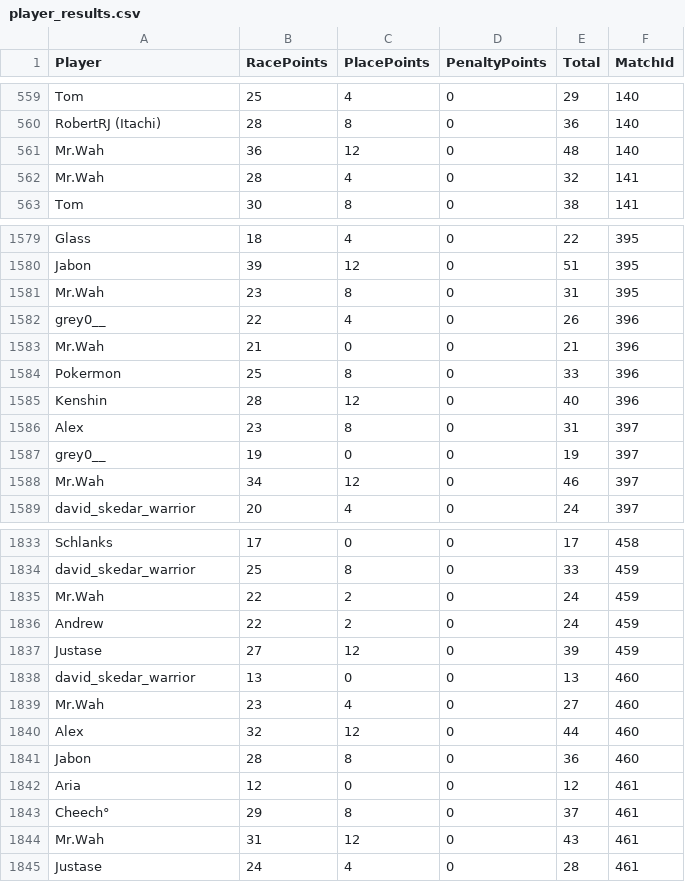
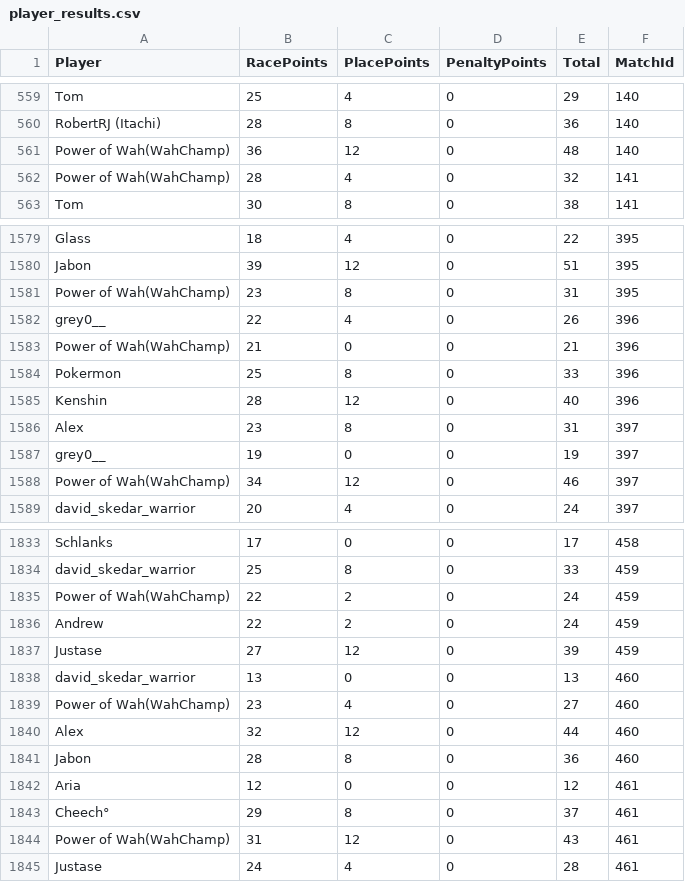
Before and after one commit to JedGrabman/MarioKart64VsRatings, a CSV file: player_results.csv, drawn as a sheet; only a part is shown, gaps mark what is left out; the diff covers the shown part only.

Commit message:
Add and rename players

```diff
--- a/player_results.csv
+++ b/player_results.csv
@@ -560,4 +560,4 @@
 "RobertRJ (Itachi)",28,8,0,36,140
-"Mr.Wah",36,12,0,48,140
-"Mr.Wah",28,4,0,32,141
+"Power of Wah(WahChamp)",36,12,0,48,140
+"Power of Wah(WahChamp)",28,4,0,32,141
 "Tom",30,8,0,38,141
@@ -1580,5 +1580,5 @@
 "Jabon",39,12,0,51,395
-"Mr.Wah",23,8,0,31,395
+"Power of Wah(WahChamp)",23,8,0,31,395
 "grey0__",22,4,0,26,396
-"Mr.Wah",21,0,0,21,396
+"Power of Wah(WahChamp)",21,0,0,21,396
 "Pokermon",25,8,0,33,396
@@ -1587,3 +1587,3 @@
 "grey0__",19,0,0,19,397
-"Mr.Wah",34,12,0,46,397
+"Power of Wah(WahChamp)",34,12,0,46,397
 "david_skedar_warrior",20,4,0,24,397
@@ -1834,3 +1834,3 @@
 "david_skedar_warrior",25,8,0,33,459
-"Mr.Wah",22,2,0,24,459
+"Power of Wah(WahChamp)",22,2,0,24,459
 "Andrew",22,2,0,24,459
@@ -1838,3 +1838,3 @@
 "david_skedar_warrior",13,0,0,13,460
-"Mr.Wah",23,4,0,27,460
+"Power of Wah(WahChamp)",23,4,0,27,460
 "Alex",32,12,0,44,460
@@ -1843,3 +1843,3 @@
 "Cheech°",29,8,0,37,461
-"Mr.Wah",31,12,0,43,461
+"Power of Wah(WahChamp)",31,12,0,43,461
 "Justase",24,4,0,28,461
```
Also changed, not shown: 101 edited cells elsewhere in this file, 1 other file.
